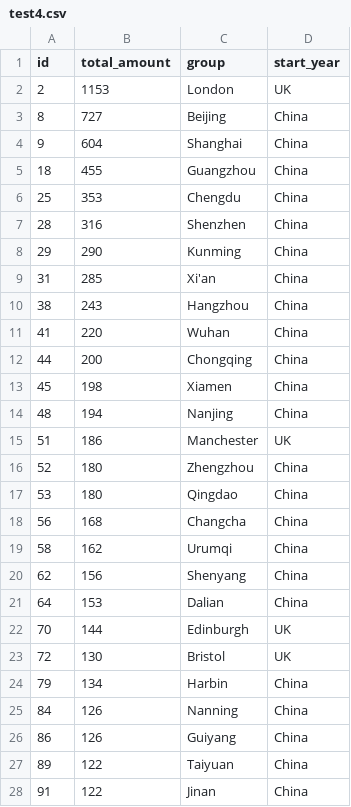
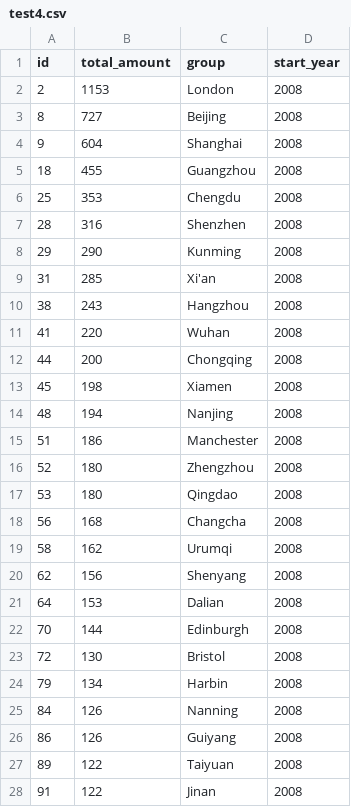
Before and after one commit to ss117-tech/ss117-tech.github.io, a CSV file: test4.csv, drawn as a sheet; only a part is shown; the diff covers the shown part only.

```diff
--- a/test4.csv
+++ b/test4.csv
@@ -1,28 +1,28 @@
 id,total_amount,group,start_year
-2,1153,London,UK
-8,727,Beijing,China
-9,604,Shanghai,China
-18,455,Guangzhou,China
-25,353,Chengdu,China
-28,316,Shenzhen,China
-29,290,Kunming,China
-31,285,Xi'an,China
-38,243,Hangzhou,China
-41,220,Wuhan,China
-44,200,Chongqing,China
-45,198,Xiamen,China
-48,194,Nanjing,China
-51,186,Manchester,UK
-52,180,Zhengzhou,China
-53,180,Qingdao,China
-56,168,Changcha,China
-58,162,Urumqi,China
-62,156,Shenyang,China
-64,153,Dalian,China
-70,144,Edinburgh,UK
-72,130,Bristol,UK
-79,134,Harbin,China
-84,126,Nanning,China
-86,126,Guiyang,China
-89,122,Taiyuan,China
-91,122,Jinan,China
+2,1153,London,2008
+8,727,Beijing,2008
+9,604,Shanghai,2008
+18,455,Guangzhou,2008
+25,353,Chengdu,2008
+28,316,Shenzhen,2008
+29,290,Kunming,2008
+31,285,Xi'an,2008
+38,243,Hangzhou,2008
+41,220,Wuhan,2008
+44,200,Chongqing,2008
+45,198,Xiamen,2008
+48,194,Nanjing,2008
+51,186,Manchester,2008
+52,180,Zhengzhou,2008
+53,180,Qingdao,2008
+56,168,Changcha,2008
+58,162,Urumqi,2008
+62,156,Shenyang,2008
+64,153,Dalian,2008
+70,144,Edinburgh,2008
+72,130,Bristol,2008
+79,134,Harbin,2008
+84,126,Nanning,2008
+86,126,Guiyang,2008
+89,122,Taiyuan,2008
+91,122,Jinan,2008
```
Also changed, not shown: 140 edited cells elsewhere in this file.
